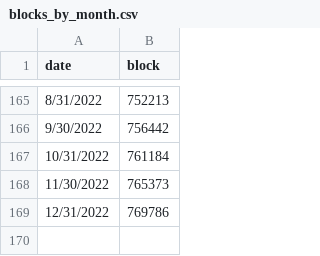
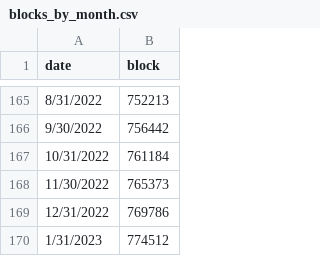
Before and after one commit to hwetsman/S2FG, a CSV file: blocks_by_month.csv, drawn as a sheet; only a part is shown, gaps mark what is left out; the diff names each change by its address in the sheet, - before the commit and + after, or states it on an @@ line.

Commit message:
Data: add january 2023

```diff
--- a/blocks_by_month.csv
+++ b/blocks_by_month.csv
+row 170: 1/31/2023 | 774512
```
